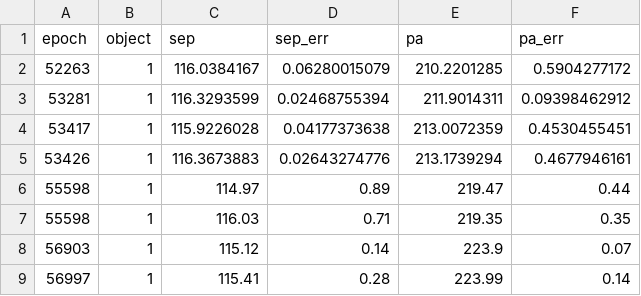
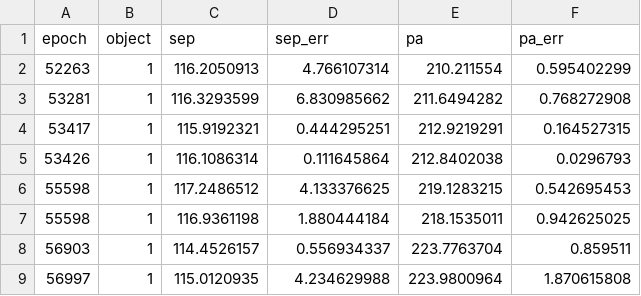
Before and after one commit to wbalmer/diskShapers, a CSV file: astroCalib/B2-B3-orbitizetab.csv, drawn as a sheet; only a part is shown; the diff covers the shown part only.

```diff
--- a/astroCalib/B2-B3-orbitizetab.csv
+++ b/astroCalib/B2-B3-orbitizetab.csv
@@ -1,9 +1,9 @@
 epoch,object,sep,sep_err,pa,pa_err
-52263,1,116.0384167,0.06280015079,210.2201285,0.5904277172
-53281,1,116.3293599,0.02468755394,211.9014311,0.09398462912
-53417,1,115.9226028,0.04177373638,213.0072359,0.4530455451
-53426,1,116.3673883,0.02643274776,213.1739294,0.4677946161
-55598,1,114.97,0.89,219.47,0.44
-55598,1,116.03,0.71,219.35,0.35
-56903,1,115.12,0.14,223.9,0.07
-56997,1,115.41,0.28,223.99,0.14
+52263,1,116.2050913,4.766107314,210.211554,0.595402299
+53281,1,116.3293599,6.830985662,211.6494282,0.768272908
+53417,1,115.9192321,0.444295251,212.9219291,0.164527315
+53426,1,116.1086314,0.111645864,212.8402038,0.0296793
+55598,1,117.2486512,4.133376625,219.1283215,0.542695453
+55598,1,116.9361198,1.880444184,218.1535011,0.942625025
+56903,1,114.4526157,0.556934337,223.7763704,0.859511
+56997,1,115.0120935,4.234629988,223.9800964,1.870615808
```
Also changed, not shown: 1 added row, 1 removed row and 28 edited cells elsewhere in this file, astroCalib/IRAFStarfind_B2-B3.csv, astroCalib/visao-b2b3-orbitizelike.csv, 37 other files.
